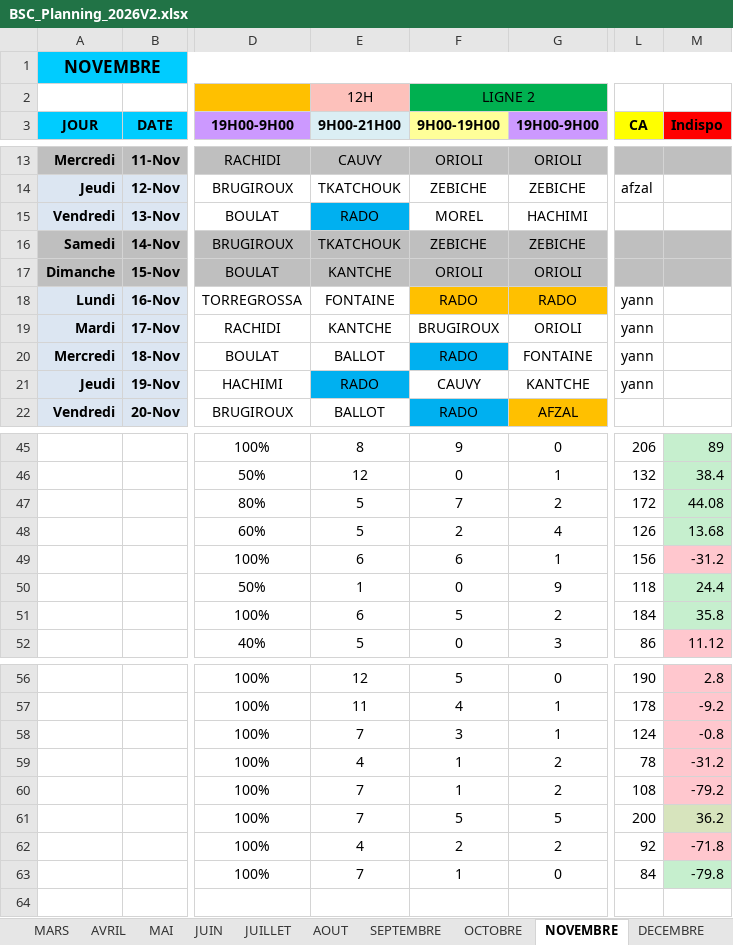
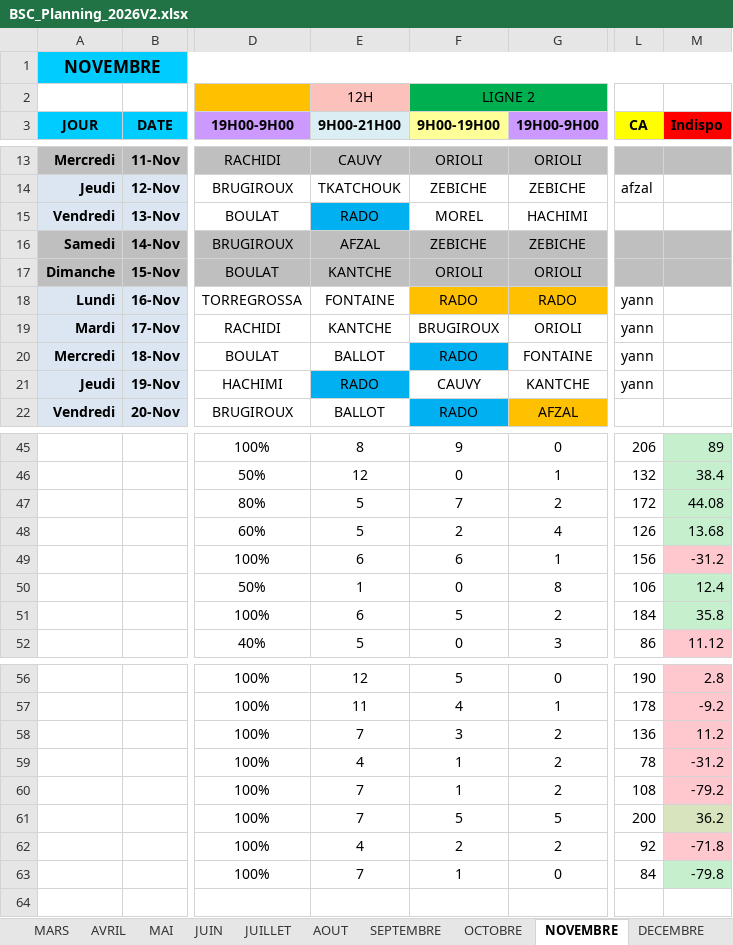
Before and after one commit to remytor-ux/planning-bsc-2026, an Excel workbook: data/BSC_Planning_2026V2.xlsx, sheet NOVEMBRE, drawn as a sheet; only a part is shown, gaps mark what is left out; values as stored, in another font and other column widths than the file's, no borders; the diff names each change by its address in the sheet, - before the commit and + after, or states it on an @@ line.

Commit message:
Sync planning depuis OneDrive

```diff
--- a/data/BSC_Planning_2026V2.xlsx (sheet NOVEMBRE)
+++ b/data/BSC_Planning_2026V2.xlsx (sheet NOVEMBRE)
-E16 (9H00-21H00): TKATCHOUK
+E16 (9H00-21H00): AFZAL
-G50 (19H00-9H00): 9
+G50 (19H00-9H00): 8
-L50 (CA): 118
+L50 (CA): 106
-M50 (Indispo): 24.4
+M50 (Indispo): 12.4
-G58 (19H00-9H00): 1
+G58 (19H00-9H00): 2
-L58 (CA): 124
+L58 (CA): 136
-M58 (Indispo): -0.8
+M58 (Indispo): 11.2
```
Also changed, not shown: sheet DECEMBRE.
